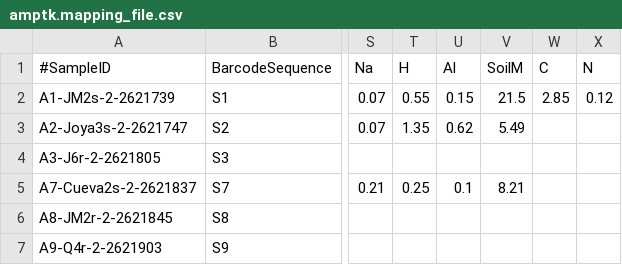
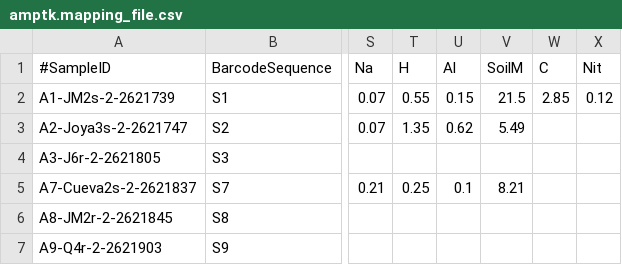
Before and after one commit to bc-anaisabel/juniperus_paper, a CSV file: data/amptk.mapping_file.csv, drawn as a sheet; only a part is shown, gaps mark what is left out; the diff names each change by its address in the sheet, - before the commit and + after, or states it on an @@ line.

```diff
--- a/data/amptk.mapping_file.csv
+++ b/data/amptk.mapping_file.csv
-X1: N
+X1: Nit
```
Also changed, not shown: 2 other files.
